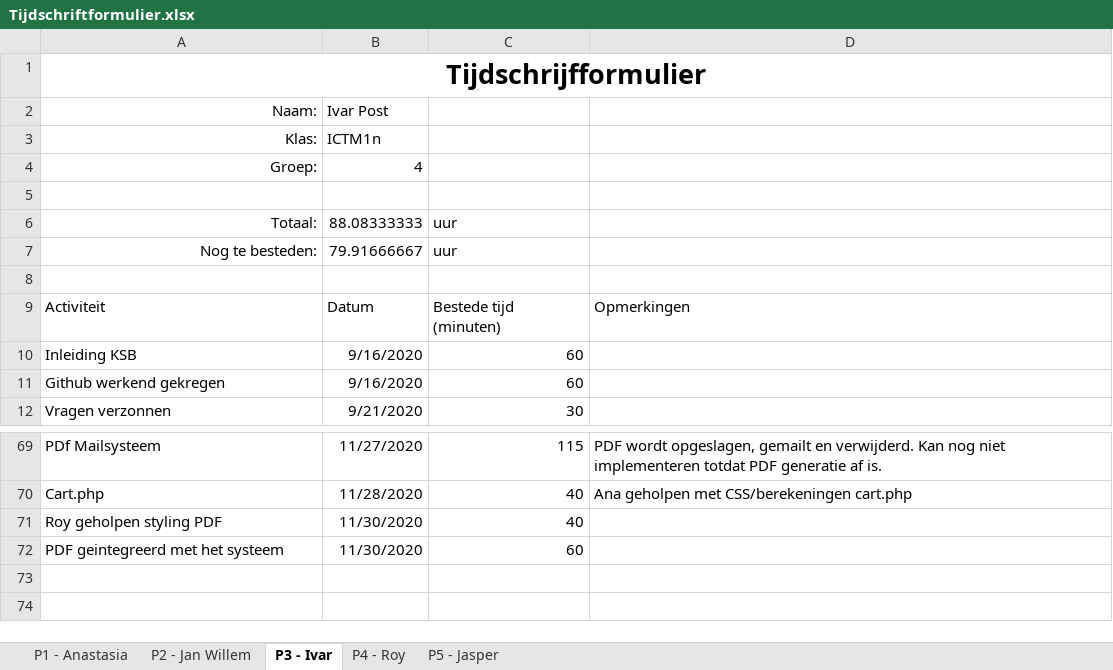
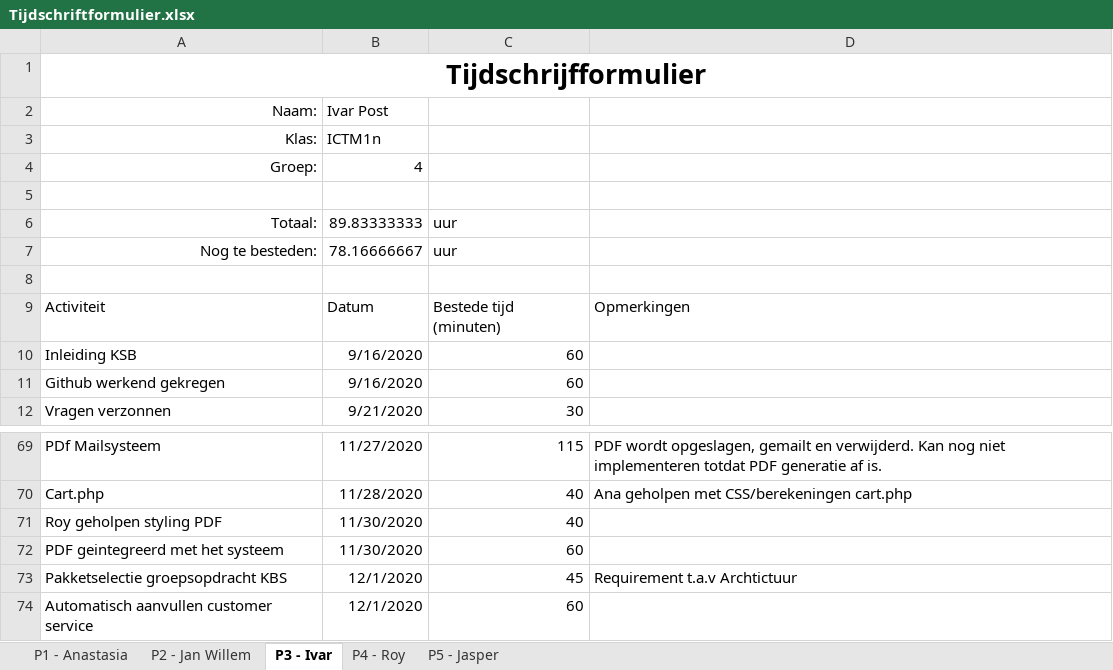
Before and after one commit to thesmallwan123/NerdyGadgets, an Excel workbook: Documenten/Tijdschriftformulier.xlsx, sheet P3 - Ivar, drawn as a sheet; only a part is shown, gaps mark what is left out; values as stored, in another font and other column widths than the file's, no borders; table styles not drawn; the diff names each change by its address in the sheet, - before the commit and + after, or states it on an @@ line.

```diff
--- a/Documenten/Tijdschriftformulier.xlsx (sheet P3 - Ivar)
+++ b/Documenten/Tijdschriftformulier.xlsx (sheet P3 - Ivar)
-B6: 88.08333333
+B6: 89.83333333
-B7: 79.91666667
+B7: 78.16666667
+row 73: Pakketselectie groepsopdracht KBS | 12/1/2020 | 45 | Requirement t.a.v Archtictuur
+row 74: Automatisch aanvullen customer service | 12/1/2020 | 60
```
Also changed, not shown: sheet P2 - Jan Willem, sheet P5 - Jasper.
